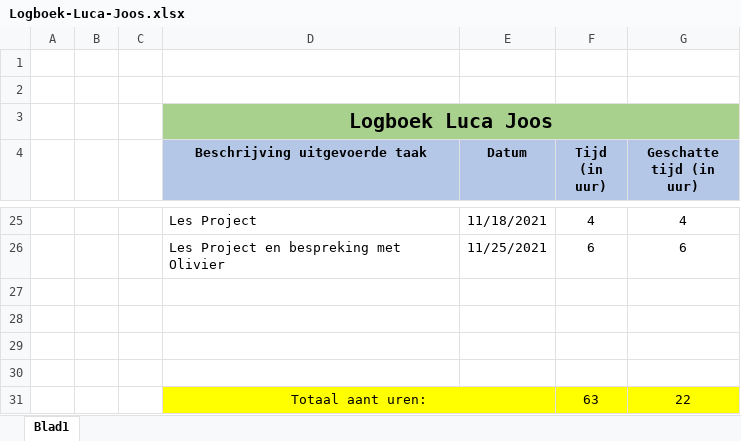
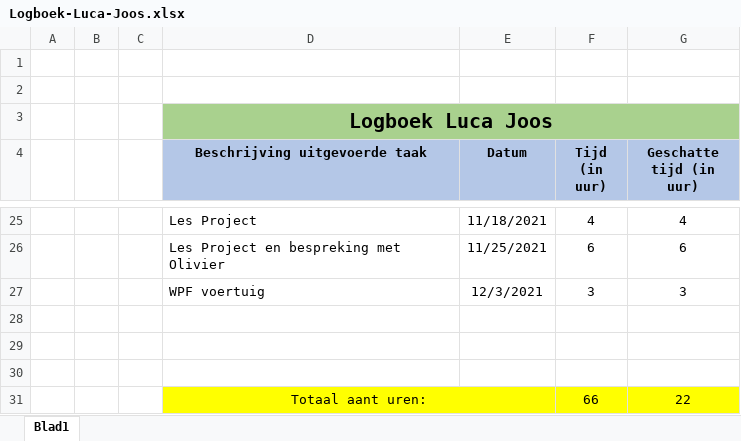
Before and after one commit to OlivierDeNeef/FleetMangementApp, an Excel workbook: Documentatie/Logboeken/Logboek-Luca-Joos.xlsx, sheet Blad1, drawn as a sheet; only a part is shown, gaps mark what is left out; values as stored, in another font and other column widths than the file's, no borders; removed rows and columns are numbered as before the commit, all else as after; the diff names each change by its address in the sheet, - before the commit and + after, or states it on an @@ line.

```diff
--- a/Documentatie/Logboeken/Logboek-Luca-Joos.xlsx (sheet Blad1)
+++ b/Documentatie/Logboeken/Logboek-Luca-Joos.xlsx (sheet Blad1)
+row 27:  |  |  | WPF voertuig | 12/3/2021 | 3 | 3
-row 30: (empty)
-F31 (Tijd (in uur)): 63
+F31 (Tijd (in uur)): 66
```
Also changed, not shown: 3 other files.
